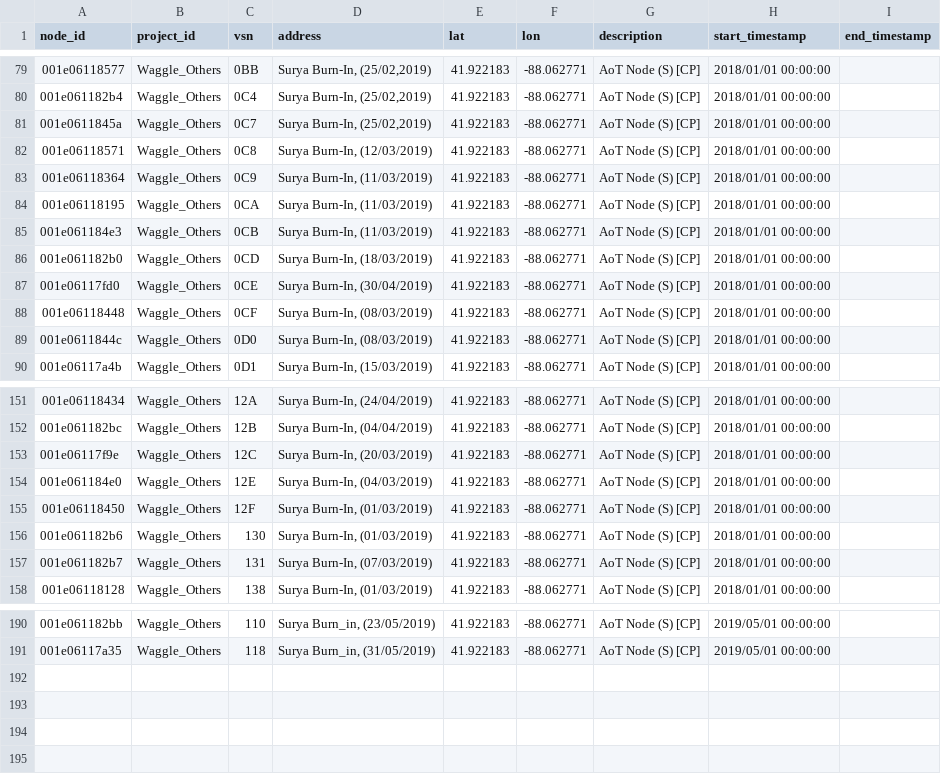
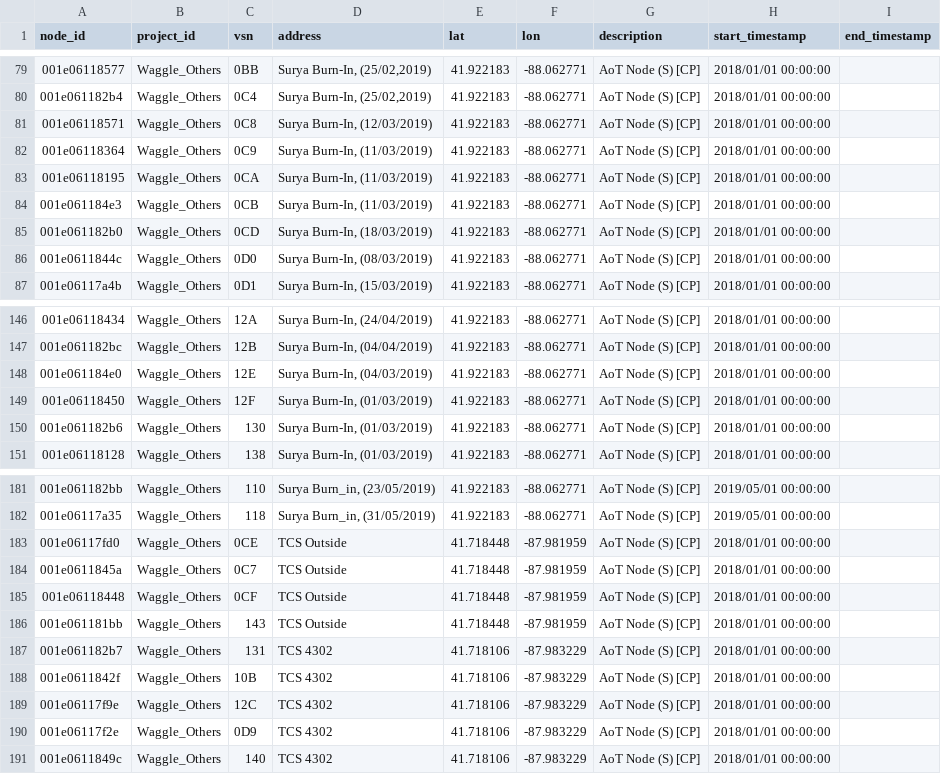
Before and after one commit to waggle-sensor/beehive-server, a CSV file: publishing-tools/projects/Waggle_Others.complete/nodes.csv, drawn as a sheet; only a part is shown, gaps mark what is left out; the diff covers the shown part only.

Commit message:
updated nodes

```diff
--- a/publishing-tools/projects/Waggle_Others.complete/nodes.csv
+++ b/publishing-tools/projects/Waggle_Others.complete/nodes.csv
@@ -80,3 +80,2 @@ node_id,project_id,vsn,address,lat,lon,description,start_timestamp,end_timestamp
 001e061182b4,Waggle_Others,0C4,"Surya Burn-In, (25/02,2019)",41.922183,-88.062771,AoT Node (S) [CP],2018/01/01 00:00:00,
-001e0611845a,Waggle_Others,0C7,"Surya Burn-In, (25/02,2019)",41.922183,-88.062771,AoT Node (S) [CP],2018/01/01 00:00:00,
 001e06118571,Waggle_Others,0C8,"Surya Burn-In, (12/03/2019)",41.922183,-88.062771,AoT Node (S) [CP],2018/01/01 00:00:00,
@@ -86,4 +85,2 @@ node_id,project_id,vsn,address,lat,lon,description,start_timestamp,end_timestamp
 001e061182b0,Waggle_Others,0CD,"Surya Burn-In, (18/03/2019)",41.922183,-88.062771,AoT Node (S) [CP],2018/01/01 00:00:00,
-001e06117fd0,Waggle_Others,0CE,"Surya Burn-In, (30/04/2019)",41.922183,-88.062771,AoT Node (S) [CP],2018/01/01 00:00:00,
-001e06118448,Waggle_Others,0CF,"Surya Burn-In, (08/03/2019)",41.922183,-88.062771,AoT Node (S) [CP],2018/01/01 00:00:00,
 001e0611844c,Waggle_Others,0D0,"Surya Burn-In, (08/03/2019)",41.922183,-88.062771,AoT Node (S) [CP],2018/01/01 00:00:00,
@@ -152,3 +147,2 @@ node_id,project_id,vsn,address,lat,lon,description,start_timestamp,end_timestamp
 001e061182bc,Waggle_Others,12B,"Surya Burn-In, (04/04/2019)",41.922183,-88.062771,AoT Node (S) [CP],2018/01/01 00:00:00,
-001e06117f9e,Waggle_Others,12C,"Surya Burn-In, (20/03/2019)",41.922183,-88.062771,AoT Node (S) [CP],2018/01/01 00:00:00,
 001e061184e0,Waggle_Others,12E,"Surya Burn-In, (04/03/2019)",41.922183,-88.062771,AoT Node (S) [CP],2018/01/01 00:00:00,
@@ -156,3 +150,2 @@ node_id,project_id,vsn,address,lat,lon,description,start_timestamp,end_timestamp
 001e061182b6,Waggle_Others,130,"Surya Burn-In, (01/03/2019)",41.922183,-88.062771,AoT Node (S) [CP],2018/01/01 00:00:00,
-001e061182b7,Waggle_Others,131,"Surya Burn-In, (07/03/2019)",41.922183,-88.062771,AoT Node (S) [CP],2018/01/01 00:00:00,
 001e06118128,Waggle_Others,138,"Surya Burn-In, (01/03/2019)",41.922183,-88.062771,AoT Node (S) [CP],2018/01/01 00:00:00,
@@ -191 +182,10 @@ node_id,project_id,vsn,address,lat,lon,description,start_timestamp,end_timestamp
 001e06117a35,Waggle_Others,118,"Surya Burn_in, (31/05/2019)",41.922183,-88.062771,AoT Node (S) [CP],2019/05/01 00:00:00,
+001e06117fd0,Waggle_Others,0CE,"TCS Outside",41.718448,-87.981959,AoT Node (S) [CP],2018/01/01 00:00:00,
+001e0611845a,Waggle_Others,0C7,"TCS Outside",41.718448,-87.981959,AoT Node (S) [CP],2018/01/01 00:00:00,
+001e06118448,Waggle_Others,0CF,"TCS Outside",41.718448,-87.981959,AoT Node (S) [CP],2018/01/01 00:00:00,
+001e061181bb,Waggle_Others,143,"TCS Outside",41.718448,-87.981959,AoT Node (S) [CP],2018/01/01 00:00:00,
+001e061182b7,Waggle_Others,131,"TCS 4302",41.718106,-87.983229,AoT Node (S) [CP],2018/01/01 00:00:00,
+001e0611842f,Waggle_Others,10B,"TCS 4302",41.718106,-87.983229,AoT Node (S) [CP],2018/01/01 00:00:00,
+001e06117f9e,Waggle_Others,12C,"TCS 4302",41.718106,-87.983229,AoT Node (S) [CP],2018/01/01 00:00:00,
+001e06117f2e,Waggle_Others,0D9,"TCS 4302",41.718106,-87.983229,AoT Node (S) [CP],2018/01/01 00:00:00,
+001e0611849c,Waggle_Others,140,"TCS 4302",41.718106,-87.983229,AoT Node (S) [CP],2018/01/01 00:00:00,
```
Also changed, not shown: 4 removed rows and 4 edited cells elsewhere in this file.
